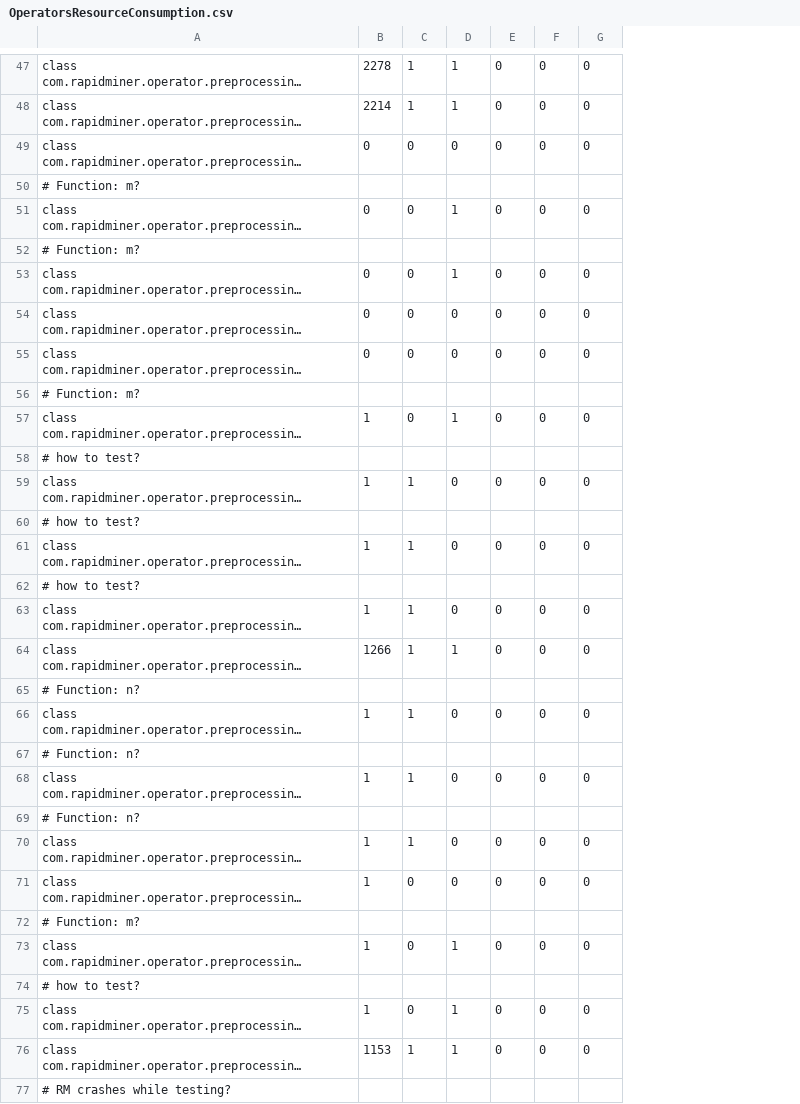
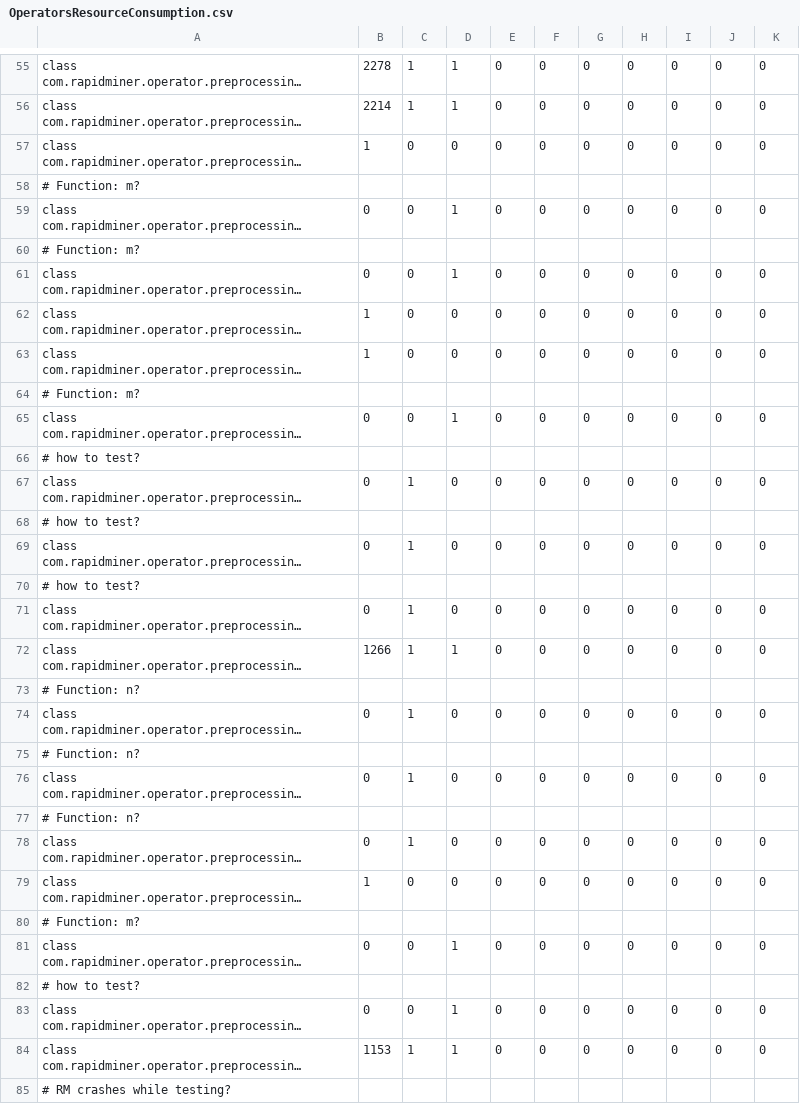
Before and after one commit to aborg0/rapidminer-vega, a CSV file: resources/com/rapidminer/resources/OperatorsResourceConsumption.csv, drawn as a sheet; only a part is shown, gaps mark what is left out; long unchanged cells end in …; addresses are those after the commit; the diff covers the shown part only; the diff names each change by its address in the sheet, - before the commit and + after, or states it on an @@ line.

```diff
--- a/resources/com/rapidminer/resources/OperatorsResourceConsumption.csv
+++ b/resources/com/rapidminer/resources/OperatorsResourceConsumption.csv
+column H, rows 55-84: 0 | 0 | 0 |  | 0 |  | 0 | 0 | 0 |  | 0 |  | 0 |  | 0 |  | 0 | 0 |  | 0 |  | 0 |  | 0 | 0 |  | 0 |  | 0 | 0
+column I, rows 55-84: 0 | 0 | 0 |  | 0 |  | 0 | 0 | 0 |  | 0 |  | 0 |  | 0 |  | 0 | 0 |  | 0 |  | 0 |  | 0 | 0 |  | 0 |  | 0 | 0
+column J, rows 55-84: 0 | 0 | 0 |  | 0 |  | 0 | 0 | 0 |  | 0 |  | 0 |  | 0 |  | 0 | 0 |  | 0 |  | 0 |  | 0 | 0 |  | 0 |  | 0 | 0
+column K, rows 55-84: 0 | 0 | 0 |  | 0 |  | 0 | 0 | 0 |  | 0 |  | 0 |  | 0 |  | 0 | 0 |  | 0 |  | 0 |  | 0 | 0 |  | 0 |  | 0 | 0
-B57: 0
+B57: 1
-B62:B63: 0
+B62:B63: 1
-B65: 1
+B65: 0
-B67: 1
+B67: 0
-B69: 1
+B69: 0
-B71: 1
+B71: 0
-B74: 1
+B74: 0
-B76: 1
+B76: 0
-B78: 1
+B78: 0
-B81: 1
+B81: 0
-B83: 1
+B83: 0
```
Also changed, not shown: 10 added rows, 1 removed row and 49 edited cells elsewhere in this file, 37 other files.
